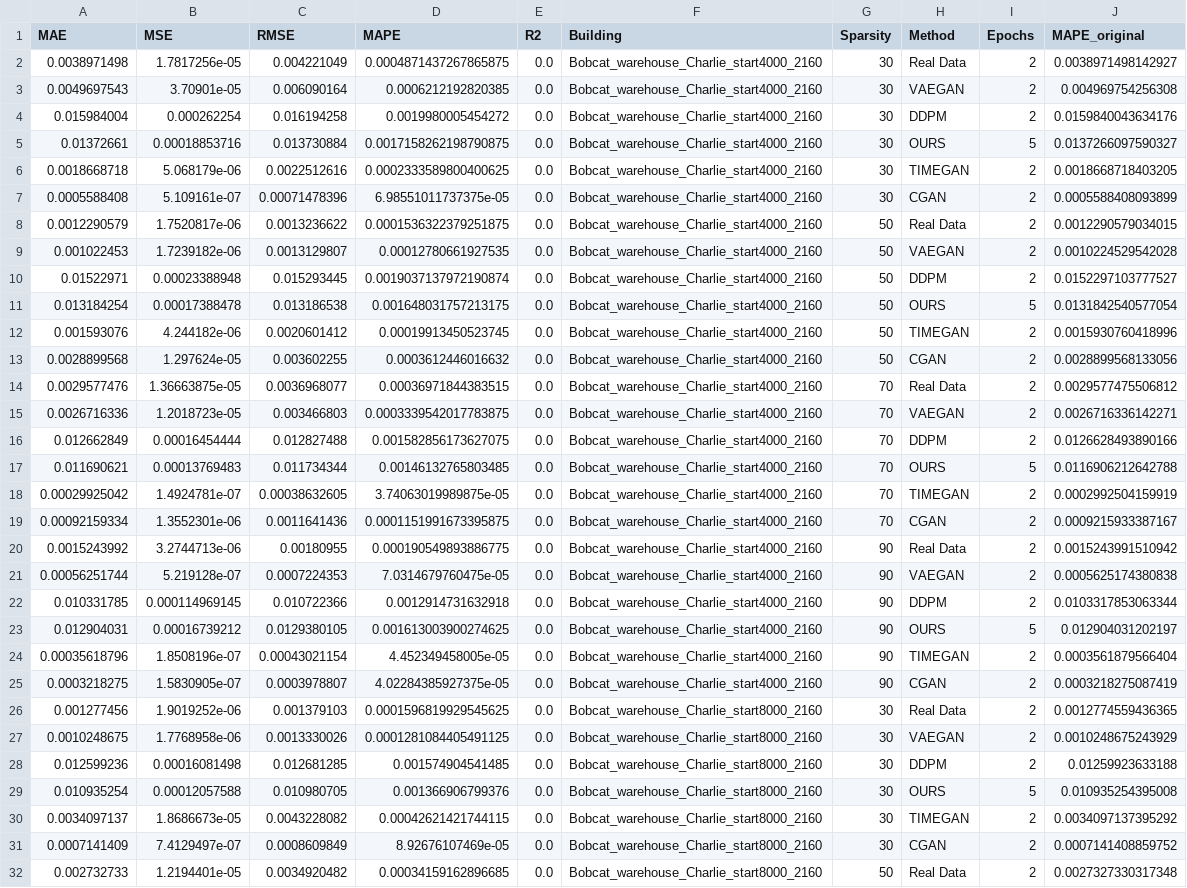
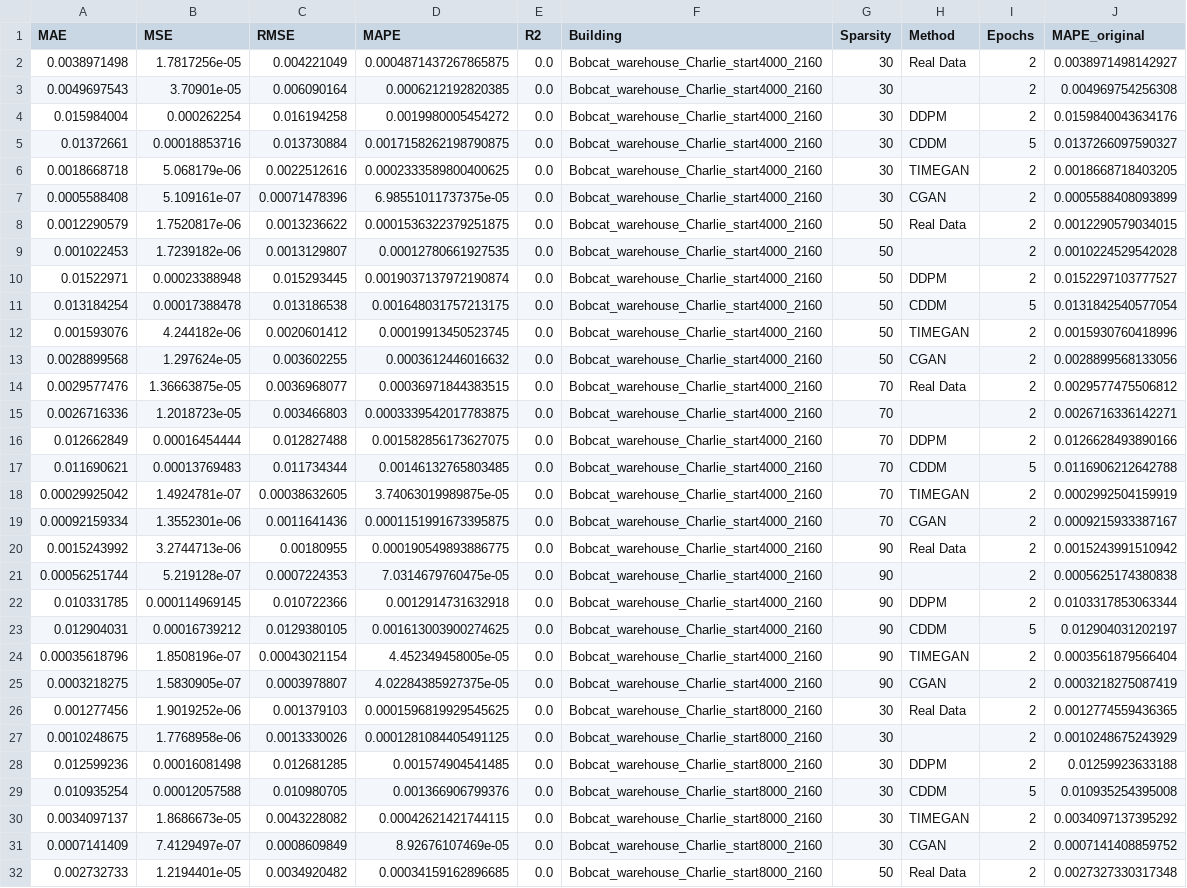
Before and after one commit to zomer2001/diffusion_building_elec_load_exp, a CSV file: results/lstm_2160/all_results_modified.csv, drawn as a sheet; only a part is shown; the diff covers the shown part only.

```diff
--- a/results/lstm_2160/all_results_modified.csv
+++ b/results/lstm_2160/all_results_modified.csv
@@ -2,5 +2,5 @@ MAE,MSE,RMSE,MAPE,R2,Building,Sparsity,Method,Epochs,MAPE_original
 0.0038971498,1.7817256e-05,0.004221049,0.0004871437267865875,0.0,Bobcat_warehouse_Charlie_start4000_2160,30,Real Data,2,0.0038971498142927
-0.0049697543,3.70901e-05,0.006090164,0.0006212192820385,0.0,Bobcat_warehouse_Charlie_start4000_2160,30,VAEGAN,2,0.004969754256308
+0.0049697543,3.70901e-05,0.006090164,0.0006212192820385,0.0,Bobcat_warehouse_Charlie_start4000_2160,30,,2,0.004969754256308
 0.015984004,0.000262254,0.016194258,0.0019980005454272,0.0,Bobcat_warehouse_Charlie_start4000_2160,30,DDPM,2,0.0159840043634176
-0.01372661,0.00018853716,0.013730884,0.0017158262198790875,0.0,Bobcat_warehouse_Charlie_start4000_2160,30,OURS,5,0.0137266097590327
+0.01372661,0.00018853716,0.013730884,0.0017158262198790875,0.0,Bobcat_warehouse_Charlie_start4000_2160,30,CDDM,5,0.0137266097590327
 0.0018668718,5.068179e-06,0.0022512616,0.0002333589800400625,0.0,Bobcat_warehouse_Charlie_start4000_2160,30,TIMEGAN,2,0.0018668718403205
@@ -8,5 +8,5 @@ MAE,MSE,RMSE,MAPE,R2,Building,Sparsity,Method,Epochs,MAPE_original
 0.0012290579,1.7520817e-06,0.0013236622,0.0001536322379251875,0.0,Bobcat_warehouse_Charlie_start4000_2160,50,Real Data,2,0.0012290579034015
-0.001022453,1.7239182e-06,0.0013129807,0.00012780661927535,0.0,Bobcat_warehouse_Charlie_start4000_2160,50,VAEGAN,2,0.0010224529542028
+0.001022453,1.7239182e-06,0.0013129807,0.00012780661927535,0.0,Bobcat_warehouse_Charlie_start4000_2160,50,,2,0.0010224529542028
 0.01522971,0.00023388948,0.015293445,0.0019037137972190874,0.0,Bobcat_warehouse_Charlie_start4000_2160,50,DDPM,2,0.0152297103777527
-0.013184254,0.00017388478,0.013186538,0.001648031757213175,0.0,Bobcat_warehouse_Charlie_start4000_2160,50,OURS,5,0.0131842540577054
+0.013184254,0.00017388478,0.013186538,0.001648031757213175,0.0,Bobcat_warehouse_Charlie_start4000_2160,50,CDDM,5,0.0131842540577054
 0.001593076,4.244182e-06,0.0020601412,0.00019913450523745,0.0,Bobcat_warehouse_Charlie_start4000_2160,50,TIMEGAN,2,0.0015930760418996
@@ -14,5 +14,5 @@ MAE,MSE,RMSE,MAPE,R2,Building,Sparsity,Method,Epochs,MAPE_original
 0.0029577476,1.36663875e-05,0.0036968077,0.00036971844383515,0.0,Bobcat_warehouse_Charlie_start4000_2160,70,Real Data,2,0.0029577475506812
-0.0026716336,1.2018723e-05,0.003466803,0.0003339542017783875,0.0,Bobcat_warehouse_Charlie_start4000_2160,70,VAEGAN,2,0.0026716336142271
+0.0026716336,1.2018723e-05,0.003466803,0.0003339542017783875,0.0,Bobcat_warehouse_Charlie_start4000_2160,70,,2,0.0026716336142271
 0.012662849,0.00016454444,0.012827488,0.001582856173627075,0.0,Bobcat_warehouse_Charlie_start4000_2160,70,DDPM,2,0.0126628493890166
-0.011690621,0.00013769483,0.011734344,0.00146132765803485,0.0,Bobcat_warehouse_Charlie_start4000_2160,70,OURS,5,0.0116906212642788
+0.011690621,0.00013769483,0.011734344,0.00146132765803485,0.0,Bobcat_warehouse_Charlie_start4000_2160,70,CDDM,5,0.0116906212642788
 0.00029925042,1.4924781e-07,0.00038632605,3.74063019989875e-05,0.0,Bobcat_warehouse_Charlie_start4000_2160,70,TIMEGAN,2,0.0002992504159919
@@ -20,5 +20,5 @@ MAE,MSE,RMSE,MAPE,R2,Building,Sparsity,Method,Epochs,MAPE_original
 0.0015243992,3.2744713e-06,0.00180955,0.000190549893886775,0.0,Bobcat_warehouse_Charlie_start4000_2160,90,Real Data,2,0.0015243991510942
-0.00056251744,5.219128e-07,0.0007224353,7.0314679760475e-05,0.0,Bobcat_warehouse_Charlie_start4000_2160,90,VAEGAN,2,0.0005625174380838
+0.00056251744,5.219128e-07,0.0007224353,7.0314679760475e-05,0.0,Bobcat_warehouse_Charlie_start4000_2160,90,,2,0.0005625174380838
 0.010331785,0.000114969145,0.010722366,0.0012914731632918,0.0,Bobcat_warehouse_Charlie_start4000_2160,90,DDPM,2,0.0103317853063344
-0.012904031,0.00016739212,0.0129380105,0.001613003900274625,0.0,Bobcat_warehouse_Charlie_start4000_2160,90,OURS,5,0.012904031202197
+0.012904031,0.00016739212,0.0129380105,0.001613003900274625,0.0,Bobcat_warehouse_Charlie_start4000_2160,90,CDDM,5,0.012904031202197
 0.00035618796,1.8508196e-07,0.00043021154,4.452349458005e-05,0.0,Bobcat_warehouse_Charlie_start4000_2160,90,TIMEGAN,2,0.0003561879566404
@@ -26,5 +26,5 @@ MAE,MSE,RMSE,MAPE,R2,Building,Sparsity,Method,Epochs,MAPE_original
 0.001277456,1.9019252e-06,0.001379103,0.0001596819929545625,0.0,Bobcat_warehouse_Charlie_start8000_2160,30,Real Data,2,0.0012774559436365
-0.0010248675,1.7768958e-06,0.0013330026,0.0001281084405491125,0.0,Bobcat_warehouse_Charlie_start8000_2160,30,VAEGAN,2,0.0010248675243929
+0.0010248675,1.7768958e-06,0.0013330026,0.0001281084405491125,0.0,Bobcat_warehouse_Charlie_start8000_2160,30,,2,0.0010248675243929
 0.012599236,0.00016081498,0.012681285,0.001574904541485,0.0,Bobcat_warehouse_Charlie_start8000_2160,30,DDPM,2,0.01259923633188
-0.010935254,0.00012057588,0.010980705,0.001366906799376,0.0,Bobcat_warehouse_Charlie_start8000_2160,30,OURS,5,0.010935254395008
+0.010935254,0.00012057588,0.010980705,0.001366906799376,0.0,Bobcat_warehouse_Charlie_start8000_2160,30,CDDM,5,0.010935254395008
 0.0034097137,1.8686673e-05,0.0043228082,0.00042621421744115,0.0,Bobcat_warehouse_Charlie_start8000_2160,30,TIMEGAN,2,0.0034097137395292
```
Also changed, not shown: 150 edited cells elsewhere in this file, 28 other files.
